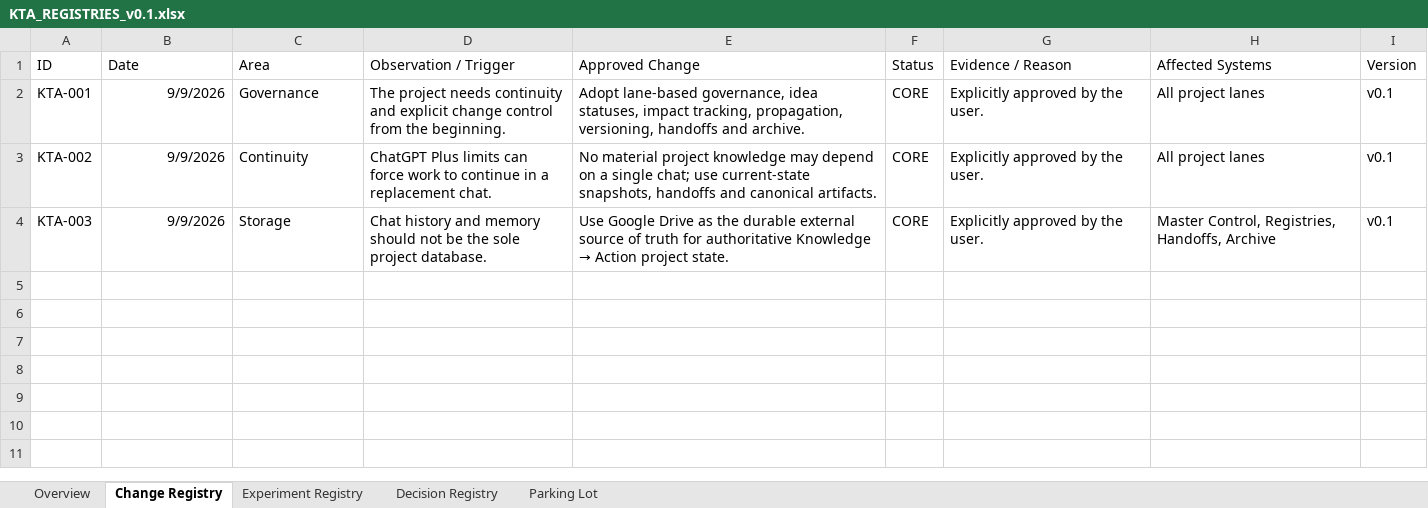
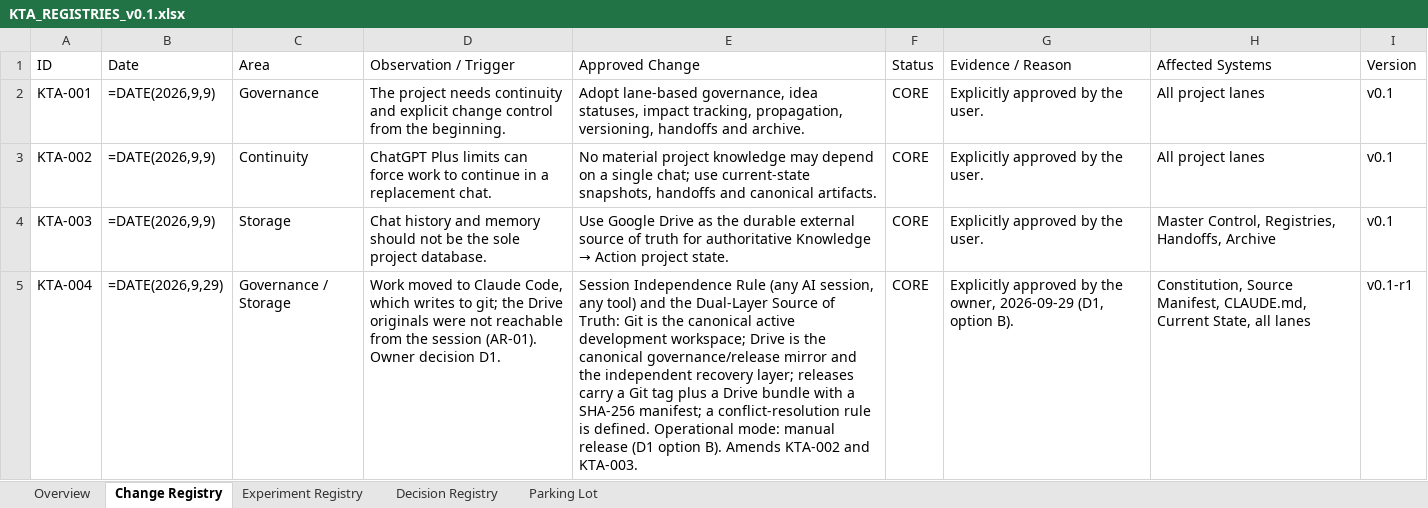
Before and after one commit to TayXs/Book-World-Engine, an Excel workbook: KTA/04_REGISTRIES/KTA_REGISTRIES_v0.1.xlsx, sheet Change Registry, drawn as a sheet; only a part is shown; values as stored, in another font and other column widths than the file's, no borders; formulas without a stored value are shown as written; charts and pictures and table styles not drawn; the diff covers the shown part only; the diff names each change by its address in the sheet, - before the commit and + after, or states it on an @@ line.

```diff
--- a/KTA/04_REGISTRIES/KTA_REGISTRIES_v0.1.xlsx (sheet Change Registry)
+++ b/KTA/04_REGISTRIES/KTA_REGISTRIES_v0.1.xlsx (sheet Change Registry)
-B2:B4 (Date): 9/9/2026
+B2:B4 (Date): =DATE(2026,9,9)
+row 5: KTA-004 | =DATE(2026,9,29) | Governance / Storage | Work moved to Claude Code, which writes to git; the Drive originals were not reachable from the session (AR-01). Owner decision D1. | Session Independence Rule (any AI session, any tool) and the Dual-Layer Source of Truth: Git is the canonical active development workspace; Drive is the canonical governance/release mirror and the independent recovery layer; releases carry a Git tag plus a Drive bundle with a SHA-256 manifest; a conflict-resolution rule is defined. Operational mode: manual release (D1 option B). Amends KTA-002 and KTA-003. | CORE | Explicitly approved by the owner, 2026-09-29 (D1, option B). | Constitution, Source Manifest, CLAUDE.md, Current State, all lanes | v0.1-r1
```
Also changed, not shown: 4 added rows elsewhere in this sheet, sheet Decision Registry, sheet Experiment Registry, sheet Parking Lot, sheet Overview, charts or pictures, 8 other files.
